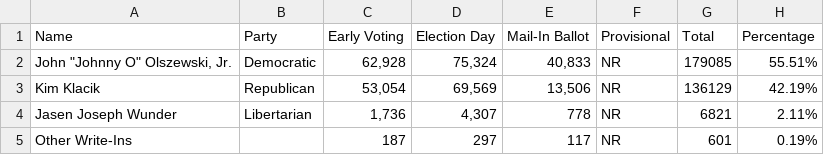
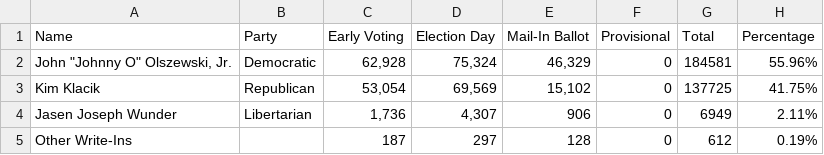
Before and after one commit to Capital-News-Service/election-results-2024, a CSV file: district_2.csv, drawn as a sheet.

```diff
--- a/district_2.csv
+++ b/district_2.csv
@@ -1,5 +1,5 @@
 Name,Party,Early Voting,Election Day,Mail-In Ballot,Provisional,Total,Percentage
-"John ""Johnny O"" Olszewski, Jr.",Democratic,"62,928","75,324","40,833",NR,179085,55.51%
-Kim Klacik,Republican,"53,054","69,569","13,506",NR,136129,42.19%
-Jasen Joseph Wunder,Libertarian,"1,736","4,307",778,NR,6821,2.11%
-Other Write-Ins,,187,297,117,NR,601,0.19%
+"John ""Johnny O"" Olszewski, Jr.",Democratic,"62,928","75,324","46,329",0,184581,55.96%
+Kim Klacik,Republican,"53,054","69,569","15,102",0,137725,41.75%
+Jasen Joseph Wunder,Libertarian,"1,736","4,307",906,0,6949,2.11%
+Other Write-Ins,,187,297,128,0,612,0.19%
```
Also changed, not shown: district_3.csv, district_4.csv, 7 other files.
